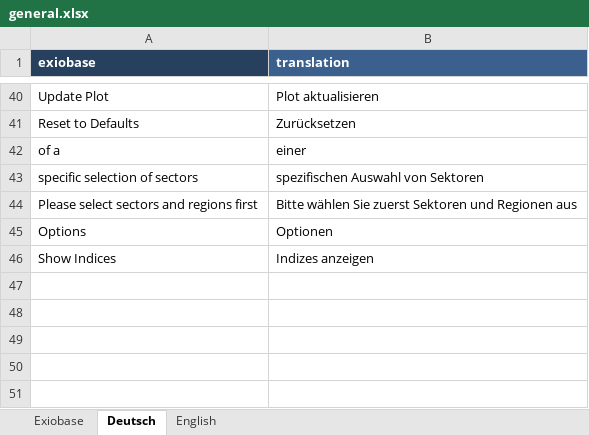
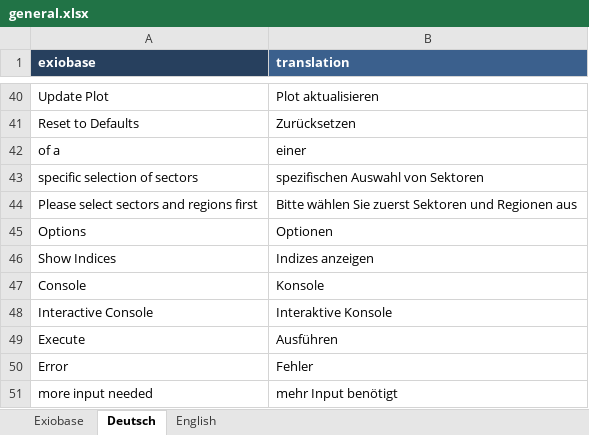
Before and after one commit to JonasLmbt/exiobase_explorer, an Excel workbook: config/general.xlsx, sheet Deutsch, drawn as a sheet; only a part is shown, gaps mark what is left out; values as stored, in another font and other column widths than the file's, no borders; the diff names each change by its address in the sheet, - before the commit and + after, or states it on an @@ line.

Commit message:
Added Console Tab

```diff
--- a/config/general.xlsx (sheet Deutsch)
+++ b/config/general.xlsx (sheet Deutsch)
+row 47: Console | Konsole
+row 48: Interactive Console | Interaktive Konsole
+row 49: Execute | Ausführen
+row 50: Error | Fehler
+row 51: more input needed | mehr Input benötigt
```
Also changed, not shown: sheet Exiobase, sheet English, 3 other files.
